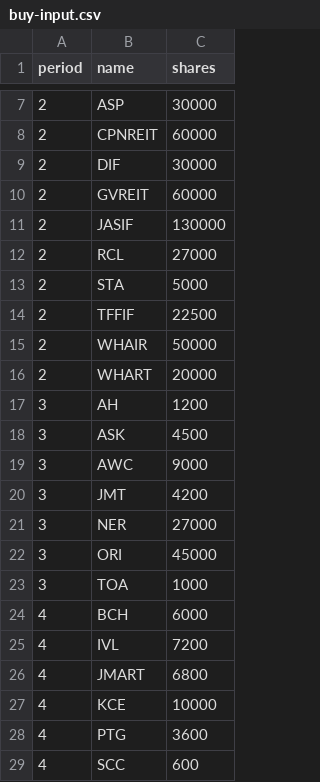
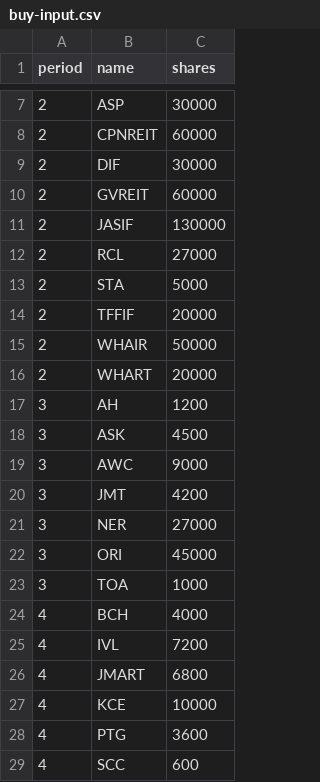
Before and after one commit to santimcs/obsidian-git-sync, a CSV file: Data/buy-input.csv, drawn as a sheet; only a part is shown, gaps mark what is left out.

```diff
--- a/Data/buy-input.csv
+++ b/Data/buy-input.csv
@@ -13,3 +13,3 @@ period,name,shares
 2,STA,5000
-2,TFFIF,22500
+2,TFFIF,20000
 2,WHAIR,50000
@@ -23,3 +23,3 @@ period,name,shares
 3,TOA,1000
-4,BCH,6000
+4,BCH,4000
 4,IVL,7200
```
Also changed, not shown: Data/5-day-average.csv, Data/daily-sales-prices.csv, 3 other files.
